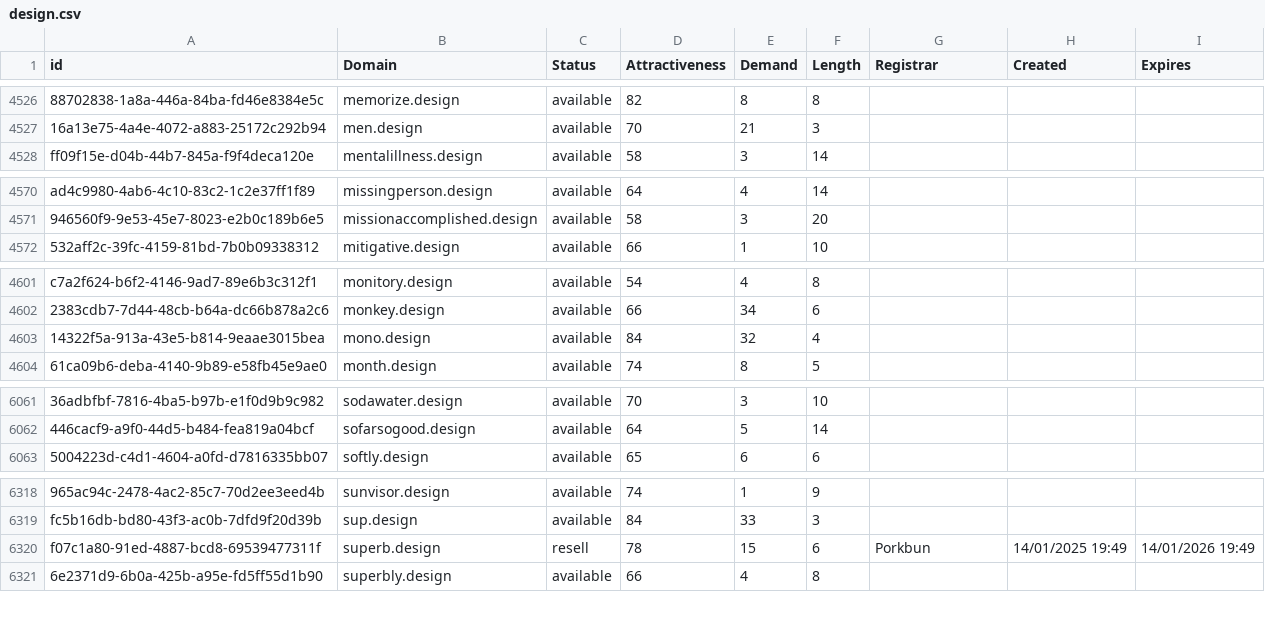
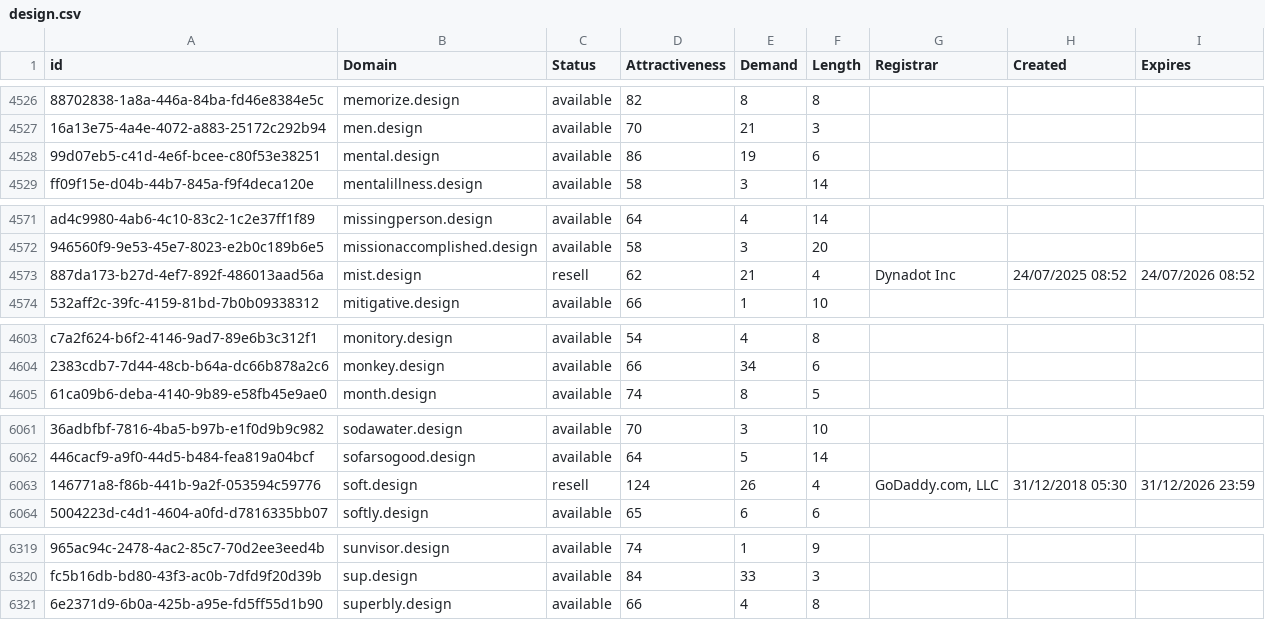
Before and after one commit to UniqueDomains/design-oneword-domains, a CSV file: design.csv, drawn as a sheet; only a part is shown, gaps mark what is left out; removed rows and columns are numbered as before the commit, all else as after; the diff covers the shown part only; the diff names each change by its address in the sheet, - before the commit and + after, or states it on an @@ line.

Commit message:
Domains update

```diff
--- a/design.csv
+++ b/design.csv
+row 4528: 99d07eb5-c41d-4e6f-bcee-c80f53e38251 | mental.design | available | 86 | 19 | 6
+row 4573: 887da173-b27d-4ef7-892f-486013aad56a | mist.design | resell | 62 | 21 | 4 | Dynadot Inc | 24/07/2025 08:52 | 24/07/2026 08:52
-row 4603: 14322f5a-913a-43e5-b814-9eaae3015bea | mono.design | available | 84 | 32 | 4
+row 6063: 146771a8-f86b-441b-9a2f-053594c59776 | soft.design | resell | 124 | 26 | 4 | GoDaddy.com, LLC | 31/12/2018 05:30 | 31/12/2026 23:59
-row 6320: f07c1a80-91ed-4887-bcd8-69539477311f | superb.design | resell | 78 | 15 | 6 | Porkbun | 14/01/2025 19:49 | 14/01/2026 19:49
```
Also changed, not shown: 1 removed row and 145 edited cells elsewhere in this file, 2 other files.
